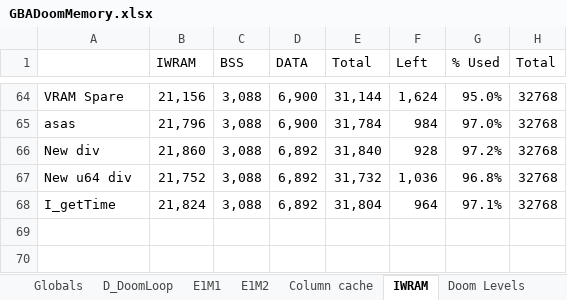
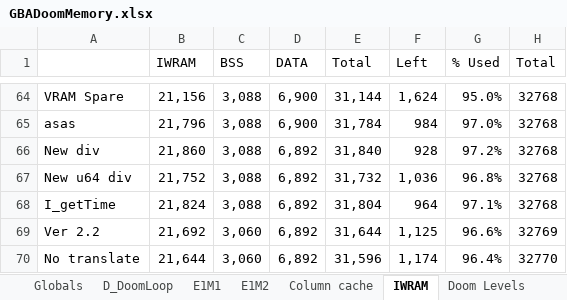
Before and after one commit to doomhack/GBADoom, an Excel workbook: GBADoomMemory.xlsx, sheet IWRAM, drawn as a sheet; only a part is shown, gaps mark what is left out; values as stored, in another font and other column widths than the file's, no borders; the diff names each change by its address in the sheet, - before the commit and + after, or states it on an @@ line.

```diff
--- a/GBADoomMemory.xlsx (sheet IWRAM)
+++ b/GBADoomMemory.xlsx (sheet IWRAM)
+row 69: Ver 2.2 | 21,692 | 3,060 | 6,892 | 31,644 | 1,125 | 96.6% | 32769
+row 70: No translate | 21,644 | 3,060 | 6,892 | 31,596 | 1,174 | 96.4% | 32770
```
Also changed, not shown: 14 other files.
